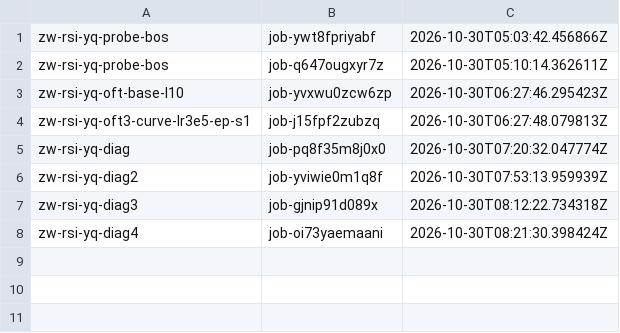
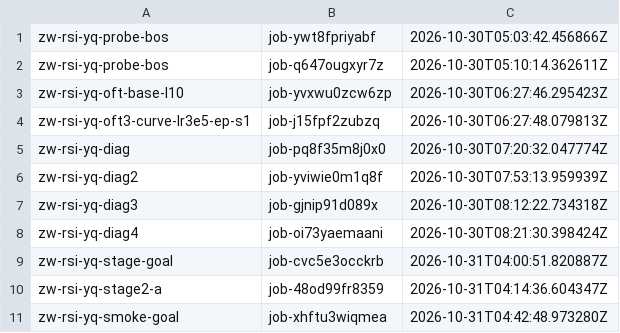
Before and after one commit to zeyuyuyu/rsi-framework, a TSV file: scripts/baidu/jobs_yq.tsv, drawn as a sheet.

```diff
--- a/scripts/baidu/jobs_yq.tsv
+++ b/scripts/baidu/jobs_yq.tsv
@@ -8 +8,4 @@ zw-rsi-yq-diag3	job-gjnip91d089x	2026-10-30T08:12:22.734318Z
 zw-rsi-yq-diag4	job-oi73yaemaani	2026-10-30T08:21:30.398424Z
+zw-rsi-yq-stage-goal	job-cvc5e3occkrb	2026-10-31T04:00:51.820887Z
+zw-rsi-yq-stage2-a	job-48od99fr8359	2026-10-31T04:14:36.604347Z
+zw-rsi-yq-smoke-goal	job-xhftu3wiqmea	2026-10-31T04:42:48.973280Z
```
Also changed, not shown: 1 other file.
